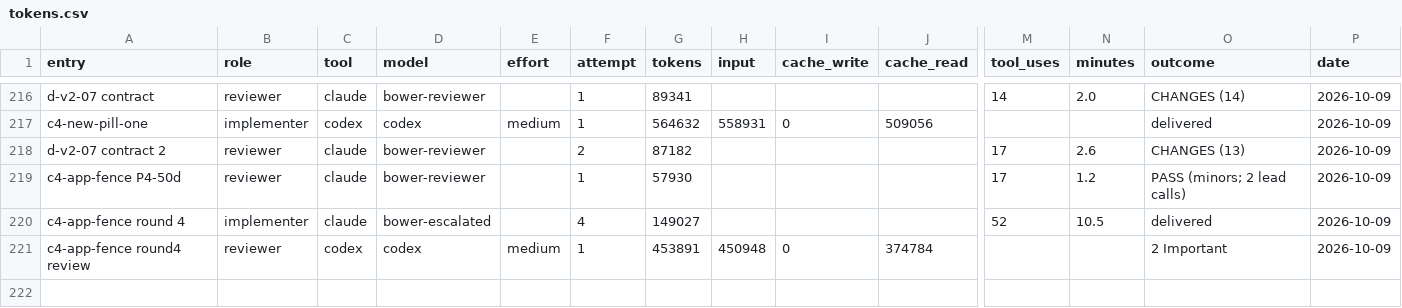
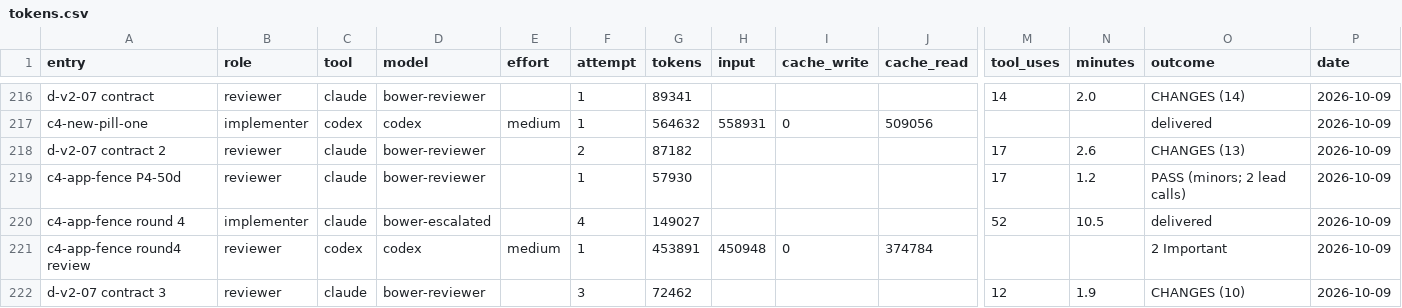
Before and after one commit to deluispablo/bower, a CSV file: harness/tokens.csv, drawn as a sheet; only a part is shown, gaps mark what is left out; rows hold the shown columns only; the diff names each change by its address in the sheet, - before the commit and + after, or states it on an @@ line.

```diff
--- a/harness/tokens.csv
+++ b/harness/tokens.csv
+row 222: d-v2-07 contract 3 | reviewer | claude | bower-reviewer |  | 3 | 72462 |  |  |  | 12 | 1.9 | CHANGES (10) | 2026-10-09
```
Also changed, not shown: 1 other file.
